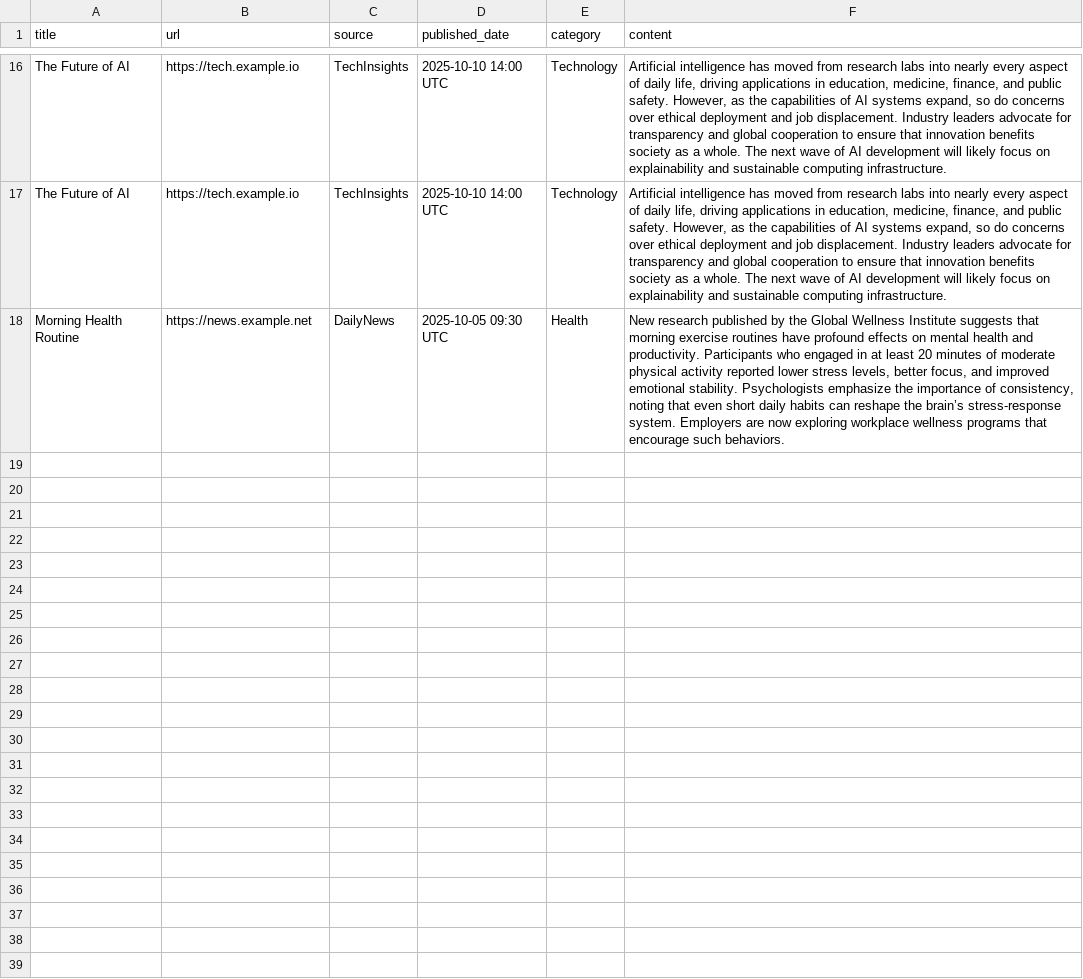
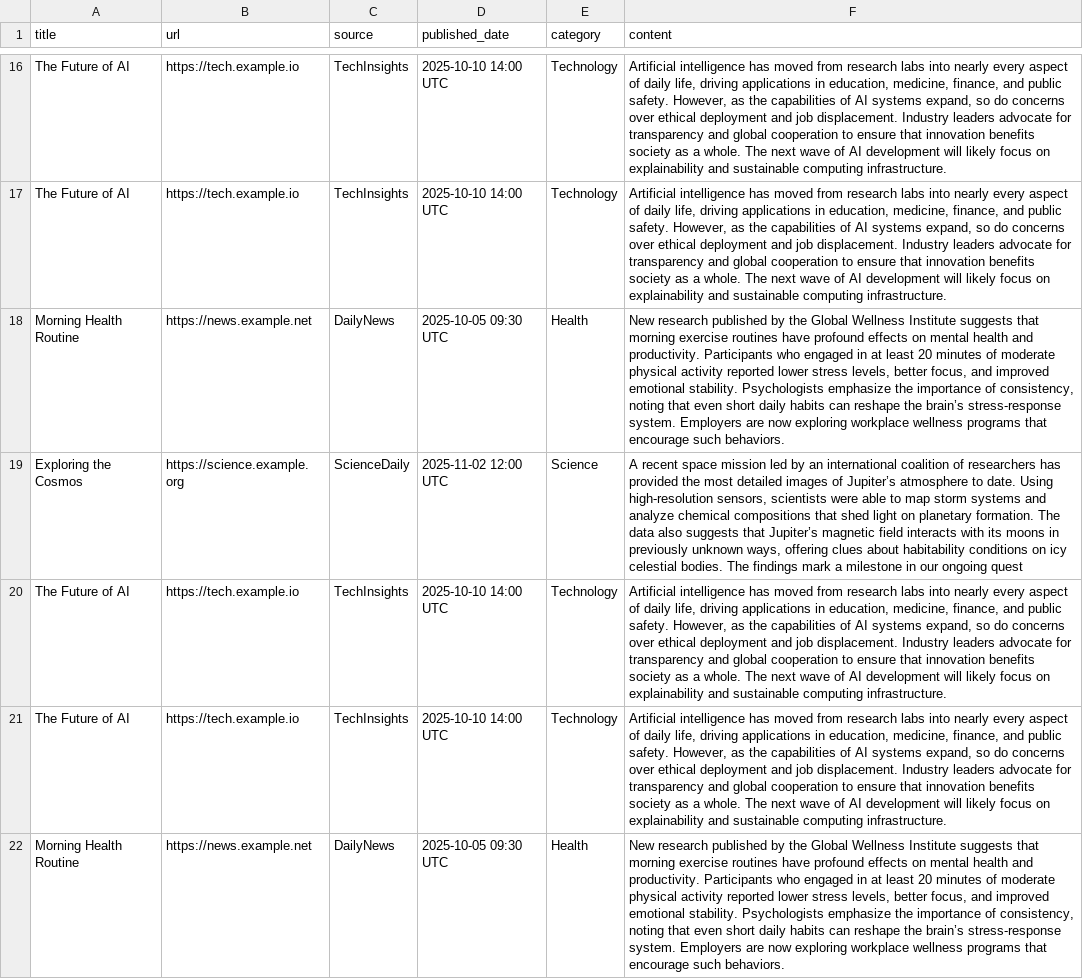
Before and after one commit to miriambenouaghrem/test_rep, a CSV file: Articles.csv, drawn as a sheet; only a part is shown, gaps mark what is left out; the diff names each change by its address in the sheet, - before the commit and + after, or states it on an @@ line.

Commit message:
Update Articles.csv

```diff
--- a/Articles.csv
+++ b/Articles.csv
+row 19: Exploring the Cosmos | https://science.example.org | ScienceDaily | 2025-11-02 12:00 UTC | Science | A recent space mission led by an international coalition of researchers has provided the most detailed images of Jupiter’s atmosphere to date. Using high-resolution sensors, scientists were able to map storm systems and analyze chemical compositions that shed light on planetary formation. The data also suggests that Jupiter’s magnetic field interacts with its moons in previously unknown ways, offering clues about habitability conditions on icy celestial bodies. The findings mark a milestone in our ongoing quest
+row 20: The Future of AI | https://tech.example.io | TechInsights | 2025-10-10 14:00 UTC | Technology | Artificial intelligence has moved from research labs into nearly every aspect of daily life, driving applications in education, medicine, finance, and public safety. However, as the capabilities of AI systems expand, so do concerns over ethical deployment and job displacement. Industry leaders advocate for transparency and global cooperation to ensure that innovation benefits society as a whole. The next wave of AI development will likely focus on explainability and sustainable computing infrastructure.
+row 21: The Future of AI | https://tech.example.io | TechInsights | 2025-10-10 14:00 UTC | Technology | Artificial intelligence has moved from research labs into nearly every aspect of daily life, driving applications in education, medicine, finance, and public safety. However, as the capabilities of AI systems expand, so do concerns over ethical deployment and job displacement. Industry leaders advocate for transparency and global cooperation to ensure that innovation benefits society as a whole. The next wave of AI development will likely focus on explainability and sustainable computing infrastructure.
+row 22: Morning Health Routine | https://news.example.net | DailyNews | 2025-10-05 09:30 UTC | Health | New research published by the Global Wellness Institute suggests that morning exercise routines have profound effects on mental health and productivity. Participants who engaged in at least 20 minutes of moderate physical activity reported lower stress levels, better focus, and improved emotional stability. Psychologists emphasize the importance of consistency, noting that even short daily habits can reshape the brain’s stress-response system. Employers are now exploring workplace wellness programs that encourage such behaviors.
```
